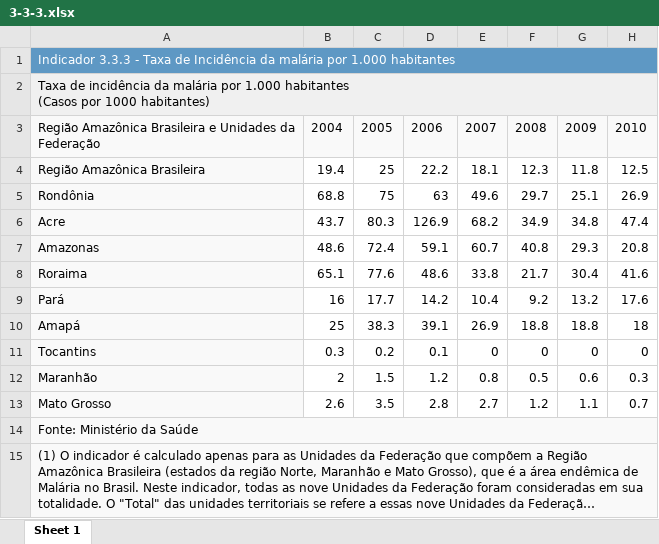
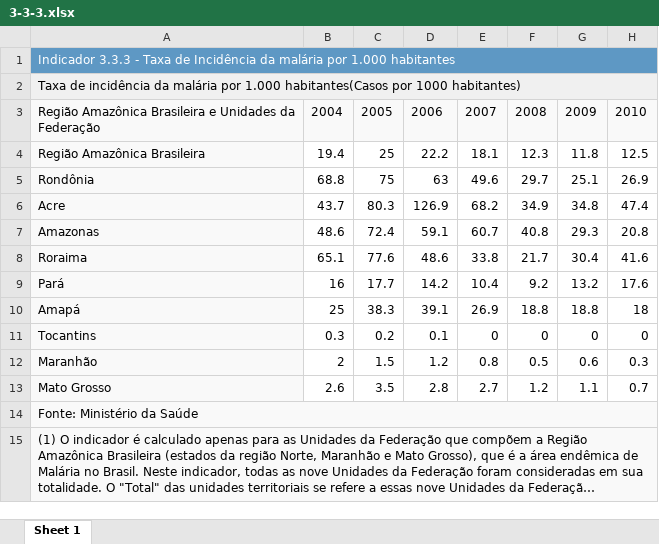
Before and after one commit to rmuratah/microsservice-gs, an Excel workbook: datasets/3-3-3.xlsx, sheet Sheet 1, drawn as a sheet; only a part is shown; long unchanged cells end in …; values as stored, in another font and other column widths than the file's, no borders; ↵ is a line break in a cell; the diff names each change by its address in the sheet, - before the commit and + after, or states it on an @@ line.

```diff
--- a/datasets/3-3-3.xlsx (sheet Sheet 1)
+++ b/datasets/3-3-3.xlsx (sheet Sheet 1)
-A2: …por 1.000 habitantes ↵ (Casos por 1000…
+A2: …por 1.000 habitantes(Casos por 1000…
```
Also changed, not shown: datasets/3-3-4.xlsx, datasets/3-3-5.xlsx, 9 other files.
